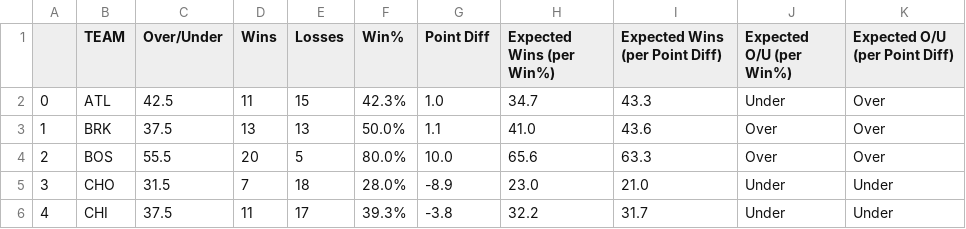
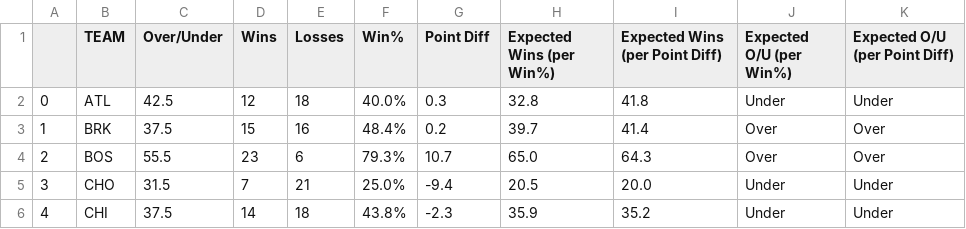
Before and after one commit to michaelmarzec/NBA-OU, a CSV file: utils/23_24_team_tracker_results.csv, drawn as a sheet; only a part is shown; the diff covers the shown part only.

```diff
--- a/utils/23_24_team_tracker_results.csv
+++ b/utils/23_24_team_tracker_results.csv
@@ -1,6 +1,6 @@
 ,TEAM,Over/Under,Wins,Losses,Win%,Point Diff,Expected Wins (per Win%),Expected Wins (per Point Diff),Expected O/U (per Win%),Expected O/U (per Point Diff)
-0,ATL,42.5,11,15,42.3%,1.0,34.7,43.3,Under,Over
-1,BRK,37.5,13,13,50.0%,1.1,41.0,43.6,Over,Over
-2,BOS,55.5,20,5,80.0%,10.0,65.6,63.3,Over,Over
-3,CHO,31.5,7,18,28.0%,-8.9,23.0,21.0,Under,Under
-4,CHI,37.5,11,17,39.3%,-3.8,32.2,31.7,Under,Under
+0,ATL,42.5,12,18,40.0%,0.3,32.8,41.8,Under,Under
+1,BRK,37.5,15,16,48.4%,0.2,39.7,41.4,Over,Over
+2,BOS,55.5,23,6,79.3%,10.7,65.0,64.3,Over,Over
+3,CHO,31.5,7,21,25.0%,-9.4,20.5,20.0,Under,Under
+4,CHI,37.5,14,18,43.8%,-2.3,35.9,35.2,Under,Under
```
Also changed, not shown: 146 edited cells elsewhere in this file, flask/tab1_prep_results_winner_final.csv, flask/tab2_team_tracker_results.csv, 3 other files.
